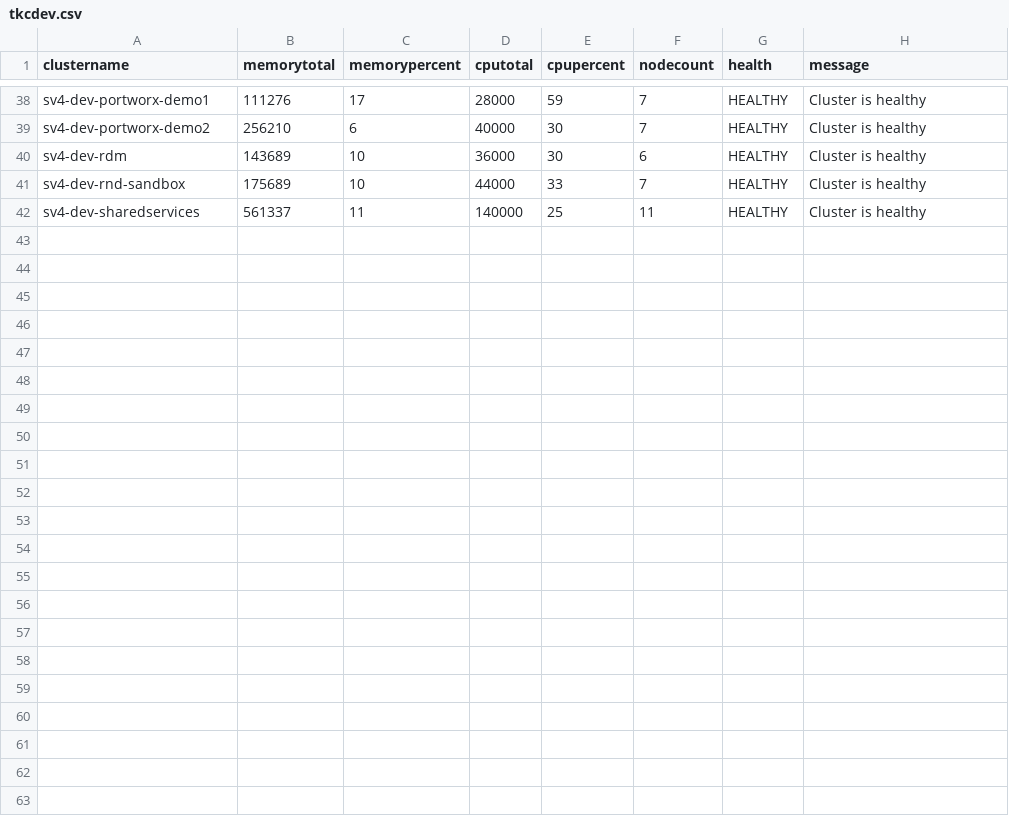
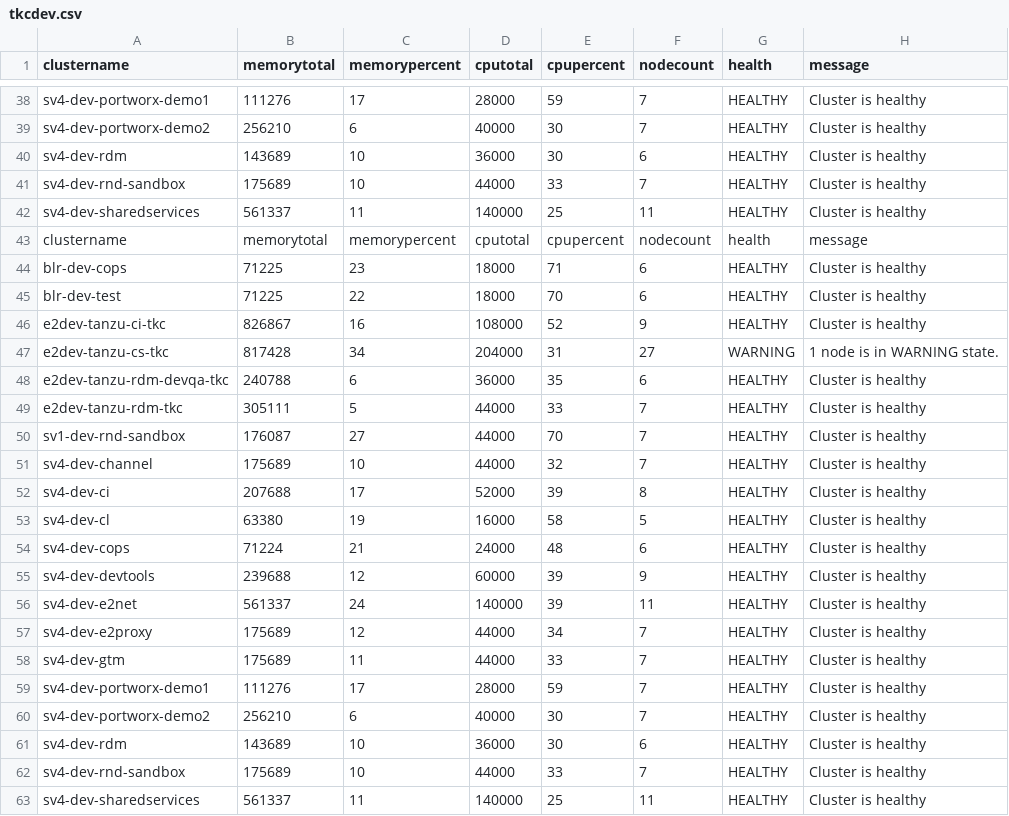
Before and after one commit to e2kpe/e2kpe.github.io, a CSV file: static/csv/tkcdev.csv, drawn as a sheet; only a part is shown, gaps mark what is left out; the diff names each change by its address in the sheet, - before the commit and + after, or states it on an @@ line.

```diff
--- a/static/csv/tkcdev.csv
+++ b/static/csv/tkcdev.csv
+row 43: clustername | memorytotal | memorypercent | cputotal | cpupercent | nodecount | health | message
+row 44: blr-dev-cops | 71225 | 23 | 18000 | 71 | 6 | HEALTHY | Cluster is healthy
+row 45: blr-dev-test | 71225 | 22 | 18000 | 70 | 6 | HEALTHY | Cluster is healthy
+row 46: e2dev-tanzu-ci-tkc | 826867 | 16 | 108000 | 52 | 9 | HEALTHY | Cluster is healthy
+row 47: e2dev-tanzu-cs-tkc | 817428 | 34 | 204000 | 31 | 27 | WARNING | 1 node is in WARNING state.
+row 48: e2dev-tanzu-rdm-devqa-tkc | 240788 | 6 | 36000 | 35 | 6 | HEALTHY | Cluster is healthy
+row 49: e2dev-tanzu-rdm-tkc | 305111 | 5 | 44000 | 33 | 7 | HEALTHY | Cluster is healthy
+row 50: sv1-dev-rnd-sandbox | 176087 | 27 | 44000 | 70 | 7 | HEALTHY | Cluster is healthy
+row 51: sv4-dev-channel | 175689 | 10 | 44000 | 32 | 7 | HEALTHY | Cluster is healthy
+row 52: sv4-dev-ci | 207688 | 17 | 52000 | 39 | 8 | HEALTHY | Cluster is healthy
+row 53: sv4-dev-cl | 63380 | 19 | 16000 | 58 | 5 | HEALTHY | Cluster is healthy
+row 54: sv4-dev-cops | 71224 | 21 | 24000 | 48 | 6 | HEALTHY | Cluster is healthy
+row 55: sv4-dev-devtools | 239688 | 12 | 60000 | 39 | 9 | HEALTHY | Cluster is healthy
+row 56: sv4-dev-e2net | 561337 | 24 | 140000 | 39 | 11 | HEALTHY | Cluster is healthy
+row 57: sv4-dev-e2proxy | 175689 | 12 | 44000 | 34 | 7 | HEALTHY | Cluster is healthy
+row 58: sv4-dev-gtm | 175689 | 11 | 44000 | 33 | 7 | HEALTHY | Cluster is healthy
+row 59: sv4-dev-portworx-demo1 | 111276 | 17 | 28000 | 59 | 7 | HEALTHY | Cluster is healthy
+row 60: sv4-dev-portworx-demo2 | 256210 | 6 | 40000 | 30 | 7 | HEALTHY | Cluster is healthy
+row 61: sv4-dev-rdm | 143689 | 10 | 36000 | 30 | 6 | HEALTHY | Cluster is healthy
+row 62: sv4-dev-rnd-sandbox | 175689 | 10 | 44000 | 33 | 7 | HEALTHY | Cluster is healthy
+row 63: sv4-dev-sharedservices | 561337 | 11 | 140000 | 25 | 11 | HEALTHY | Cluster is healthy
```
Also changed, not shown: static/csv/tkcprod.csv, static/csv/tkcstg.csv, 26 other files.
